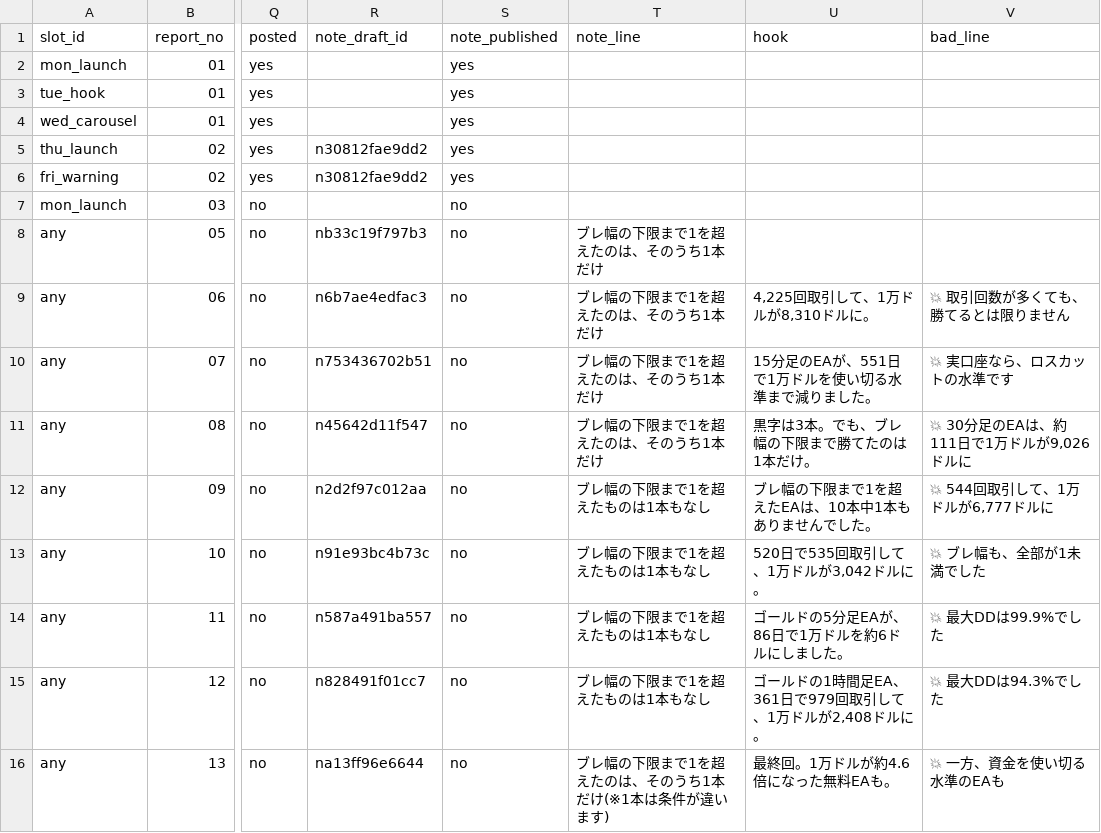
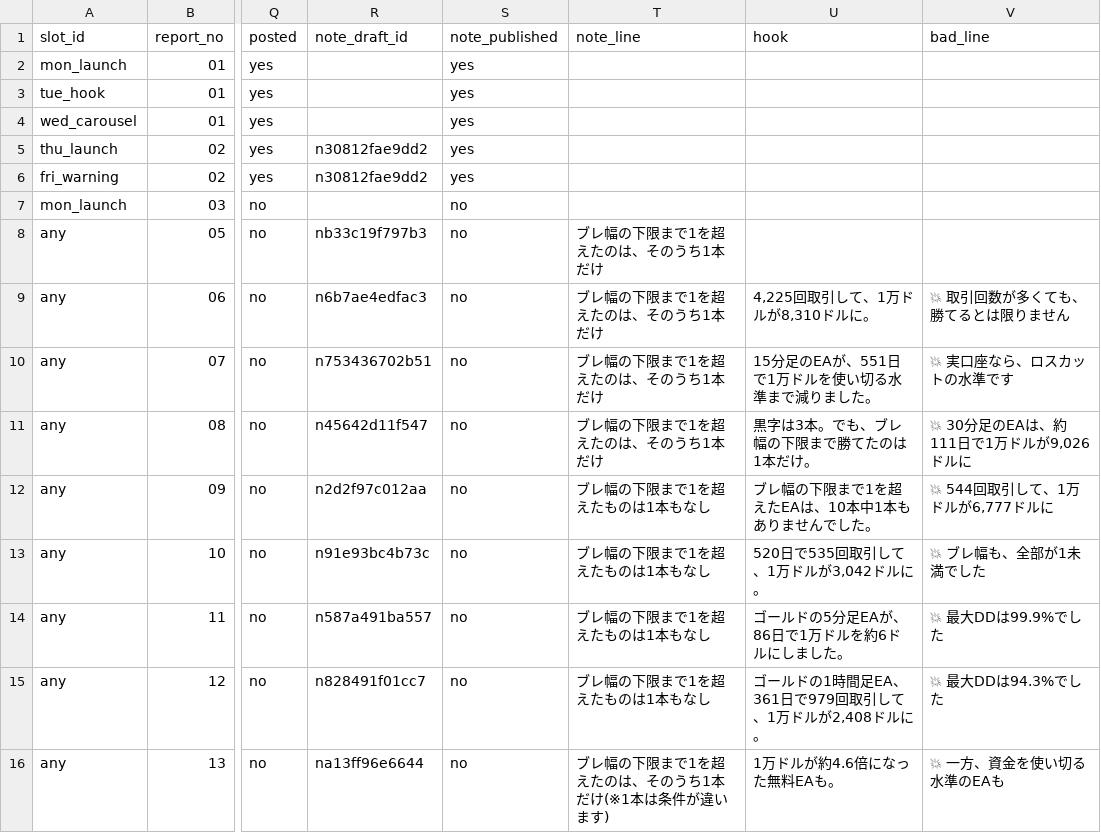
Before and after one commit to mi59jis/ea-verification-sns, a CSV file: sns-automation/config/posts_queue.csv, drawn as a sheet; only a part is shown, gaps mark what is left out; the diff names each change by its address in the sheet, - before the commit and + after, or states it on an @@ line.

```diff
--- a/sns-automation/config/posts_queue.csv
+++ b/sns-automation/config/posts_queue.csv
-U16 (hook): 最終回。1万ドルが約4.6倍になった無料EAも。
+U16 (hook): 1万ドルが約4.6倍になった無料EAも。
```
